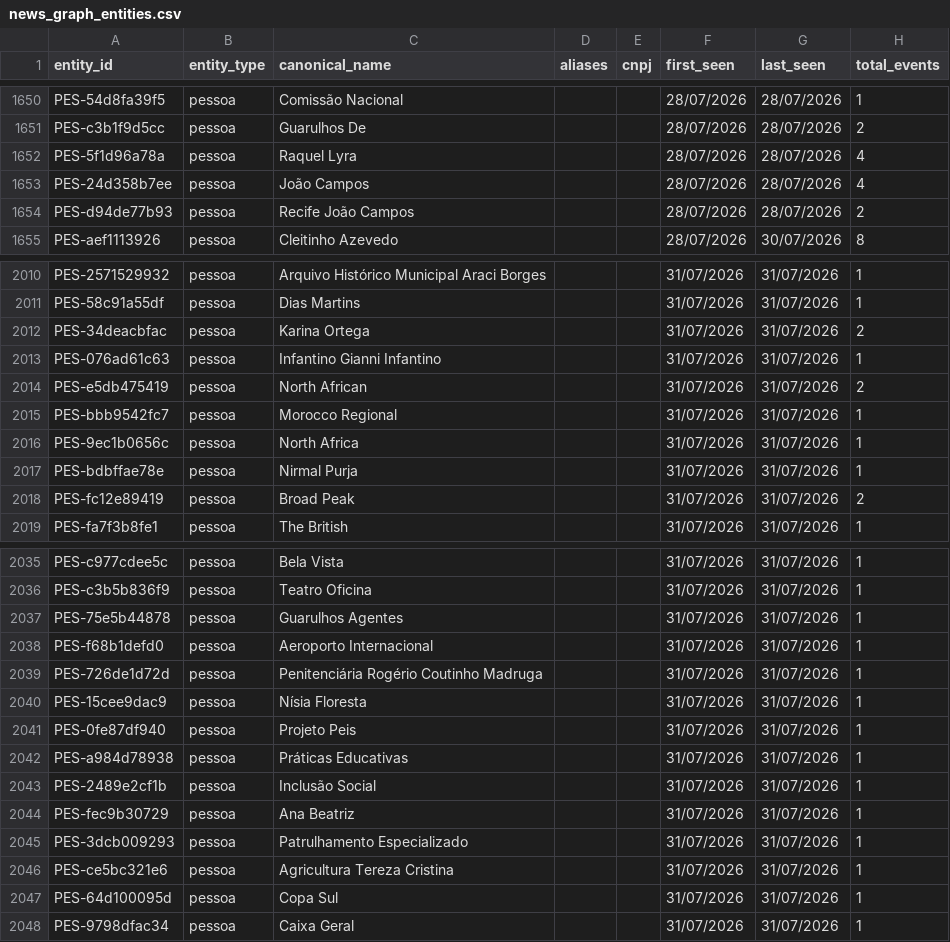
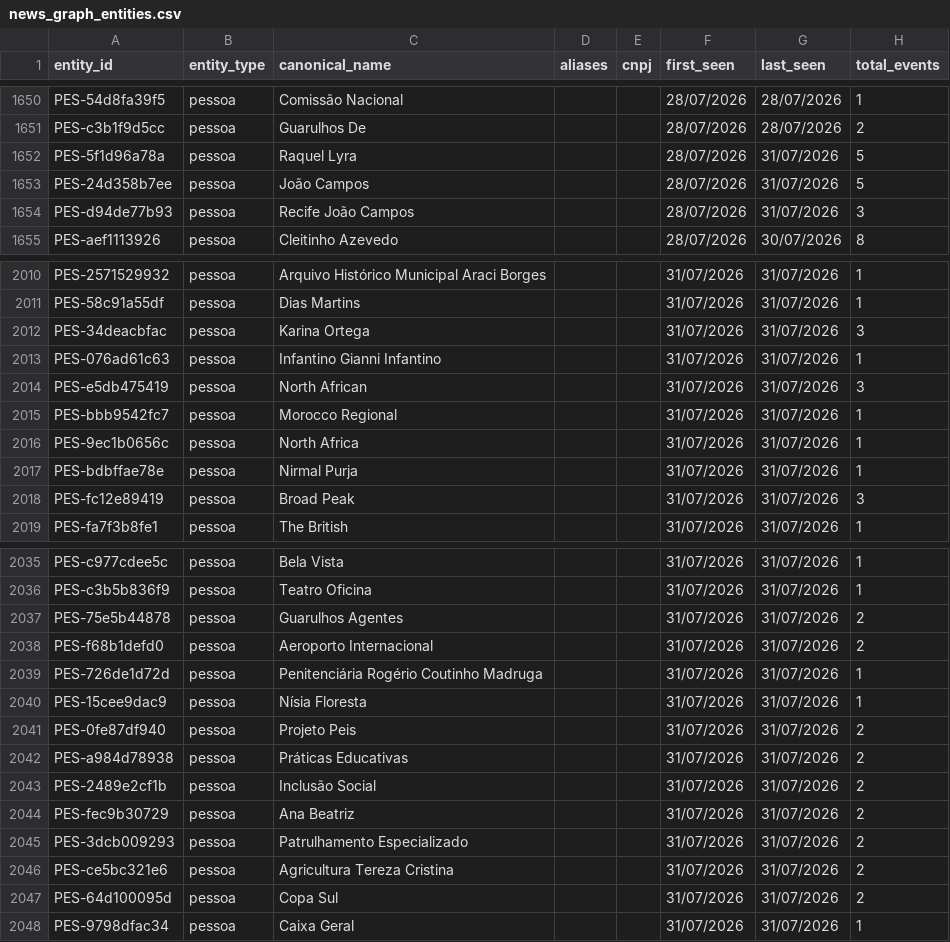
Before and after one commit to GuilhermeACRusso/monitor-de-not-cias, a CSV file: news_graph_entities.csv, drawn as a sheet; only a part is shown, gaps mark what is left out; the diff covers the shown part only.

```diff
--- a/news_graph_entities.csv
+++ b/news_graph_entities.csv
@@ -1651,5 +1651,5 @@ PES-54d8fa39f5,pessoa,Comissão Nacional,,,28/07/2026,28/07/2026,1
 PES-c3b1f9d5cc,pessoa,Guarulhos De,,,28/07/2026,28/07/2026,2
-PES-5f1d96a78a,pessoa,Raquel Lyra,,,28/07/2026,28/07/2026,4
-PES-24d358b7ee,pessoa,João Campos,,,28/07/2026,28/07/2026,4
-PES-d94de77b93,pessoa,Recife João Campos,,,28/07/2026,28/07/2026,2
+PES-5f1d96a78a,pessoa,Raquel Lyra,,,28/07/2026,31/07/2026,5
+PES-24d358b7ee,pessoa,João Campos,,,28/07/2026,31/07/2026,5
+PES-d94de77b93,pessoa,Recife João Campos,,,28/07/2026,31/07/2026,3
 PES-aef1113926,pessoa,Cleitinho Azevedo,,,28/07/2026,30/07/2026,8
@@ -2011,5 +2011,5 @@ PES-2571529932,pessoa,Arquivo Histórico Municipal Araci Borges,,,31/07/2026,31/
 PES-58c91a55df,pessoa,Dias Martins,,,31/07/2026,31/07/2026,1
-PES-34deacbfac,pessoa,Karina Ortega,,,31/07/2026,31/07/2026,2
+PES-34deacbfac,pessoa,Karina Ortega,,,31/07/2026,31/07/2026,3
 PES-076ad61c63,pessoa,Infantino Gianni Infantino,,,31/07/2026,31/07/2026,1
-PES-e5db475419,pessoa,North African,,,31/07/2026,31/07/2026,2
+PES-e5db475419,pessoa,North African,,,31/07/2026,31/07/2026,3
 PES-bbb9542fc7,pessoa,Morocco Regional,,,31/07/2026,31/07/2026,1
@@ -2017,3 +2017,3 @@ PES-9ec1b0656c,pessoa,North Africa,,,31/07/2026,31/07/2026,1
 PES-bdbffae78e,pessoa,Nirmal Purja,,,31/07/2026,31/07/2026,1
-PES-fc12e89419,pessoa,Broad Peak,,,31/07/2026,31/07/2026,2
+PES-fc12e89419,pessoa,Broad Peak,,,31/07/2026,31/07/2026,3
 PES-fa7f3b8fe1,pessoa,The British,,,31/07/2026,31/07/2026,1
@@ -2036,13 +2036,13 @@ PES-c977cdee5c,pessoa,Bela Vista,,,31/07/2026,31/07/2026,1
 PES-c3b5b836f9,pessoa,Teatro Oficina,,,31/07/2026,31/07/2026,1
-PES-75e5b44878,pessoa,Guarulhos Agentes,,,31/07/2026,31/07/2026,1
-PES-f68b1defd0,pessoa,Aeroporto Internacional,,,31/07/2026,31/07/2026,1
+PES-75e5b44878,pessoa,Guarulhos Agentes,,,31/07/2026,31/07/2026,2
+PES-f68b1defd0,pessoa,Aeroporto Internacional,,,31/07/2026,31/07/2026,2
 PES-726de1d72d,pessoa,Penitenciária Rogério Coutinho Madruga,,,31/07/2026,31/07/2026,1
 PES-15cee9dac9,pessoa,Nísia Floresta,,,31/07/2026,31/07/2026,1
-PES-0fe87df940,pessoa,Projeto Peis,,,31/07/2026,31/07/2026,1
-PES-a984d78938,pessoa,Práticas Educativas,,,31/07/2026,31/07/2026,1
-PES-2489e2cf1b,pessoa,Inclusão Social,,,31/07/2026,31/07/2026,1
-PES-fec9b30729,pessoa,Ana Beatriz,,,31/07/2026,31/07/2026,1
-PES-3dcb009293,pessoa,Patrulhamento Especializado,,,31/07/2026,31/07/2026,1
-PES-ce5bc321e6,pessoa,Agricultura Tereza Cristina,,,31/07/2026,31/07/2026,1
-PES-64d100095d,pessoa,Copa Sul,,,31/07/2026,31/07/2026,1
+PES-0fe87df940,pessoa,Projeto Peis,,,31/07/2026,31/07/2026,2
+PES-a984d78938,pessoa,Práticas Educativas,,,31/07/2026,31/07/2026,2
+PES-2489e2cf1b,pessoa,Inclusão Social,,,31/07/2026,31/07/2026,2
+PES-fec9b30729,pessoa,Ana Beatriz,,,31/07/2026,31/07/2026,2
+PES-3dcb009293,pessoa,Patrulhamento Especializado,,,31/07/2026,31/07/2026,2
+PES-ce5bc321e6,pessoa,Agricultura Tereza Cristina,,,31/07/2026,31/07/2026,2
+PES-64d100095d,pessoa,Copa Sul,,,31/07/2026,31/07/2026,2
 PES-9798dfac34,pessoa,Caixa Geral,,,31/07/2026,31/07/2026,1
```
Also changed, not shown: 22 added rows and 39 edited cells elsewhere in this file, 3 other files.
